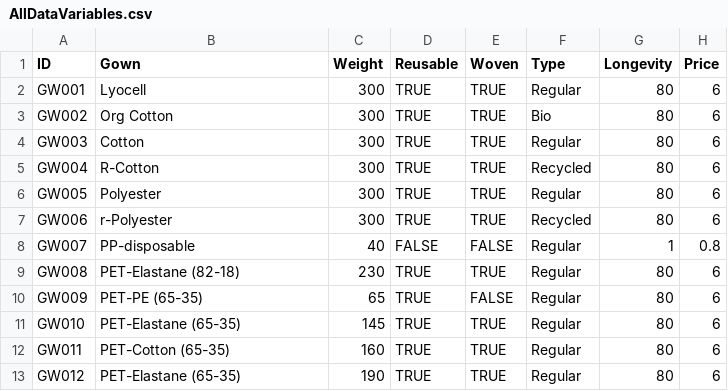
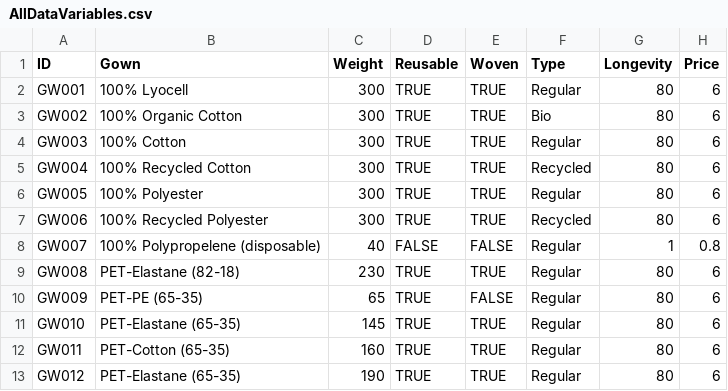
Before and after one commit to Matvejus/MODLI, a CSV file: emissions/data/AllDataVariables.csv, drawn as a sheet; only a part is shown; the diff names each change by its address in the sheet, - before the commit and + after, or states it on an @@ line.

```diff
--- a/emissions/data/AllDataVariables.csv
+++ b/emissions/data/AllDataVariables.csv
-B2 (Gown): Lyocell
+B2 (Gown): 100% Lyocell
-B3 (Gown): Org Cotton
+B3 (Gown): 100% Organic Cotton
-B4 (Gown): Cotton
+B4 (Gown): 100% Cotton
-B5 (Gown): R-Cotton
+B5 (Gown): 100% Recycled Cotton
-B6 (Gown): Polyester
+B6 (Gown): 100% Polyester
-B7 (Gown): r-Polyester
+B7 (Gown): 100% Recycled Polyester
-B8 (Gown): PP-disposable
+B8 (Gown): 100% Polypropelene (disposable)
```
Also changed, not shown: 10 other files.
